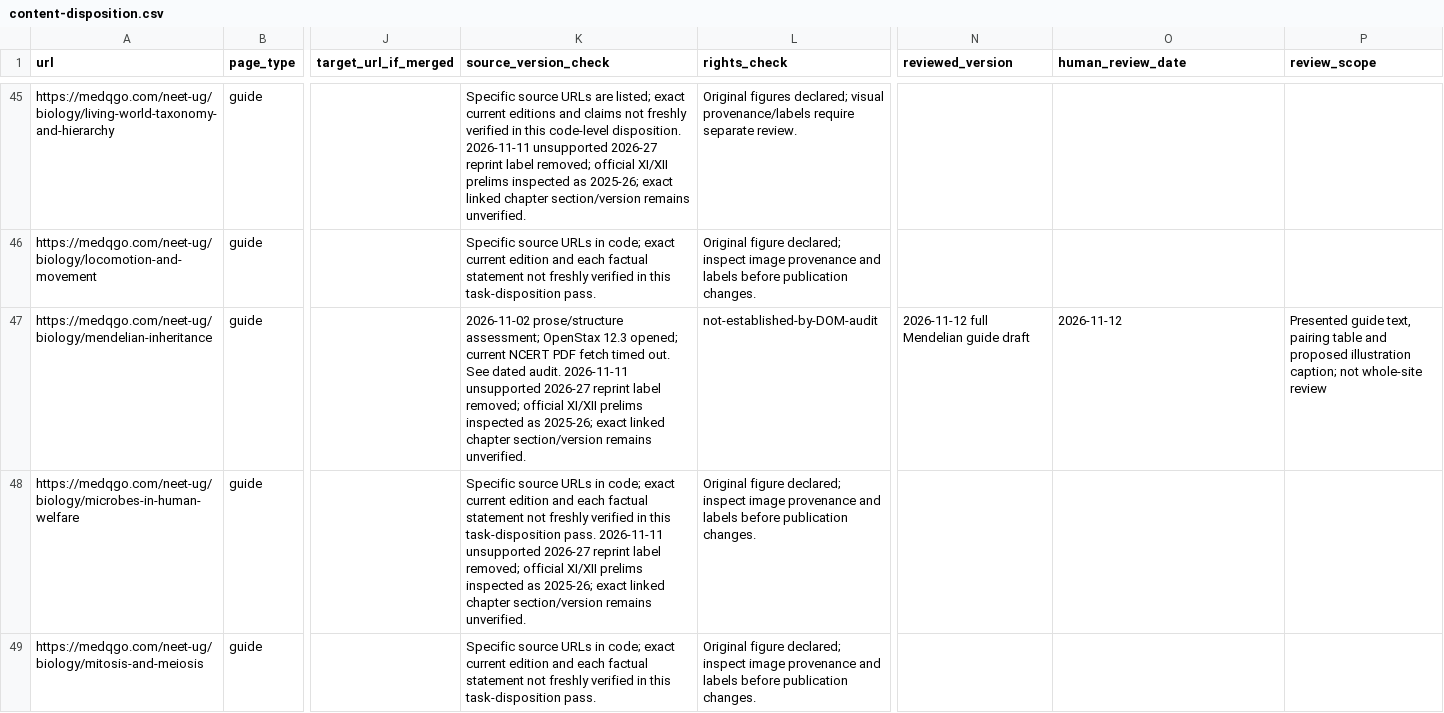
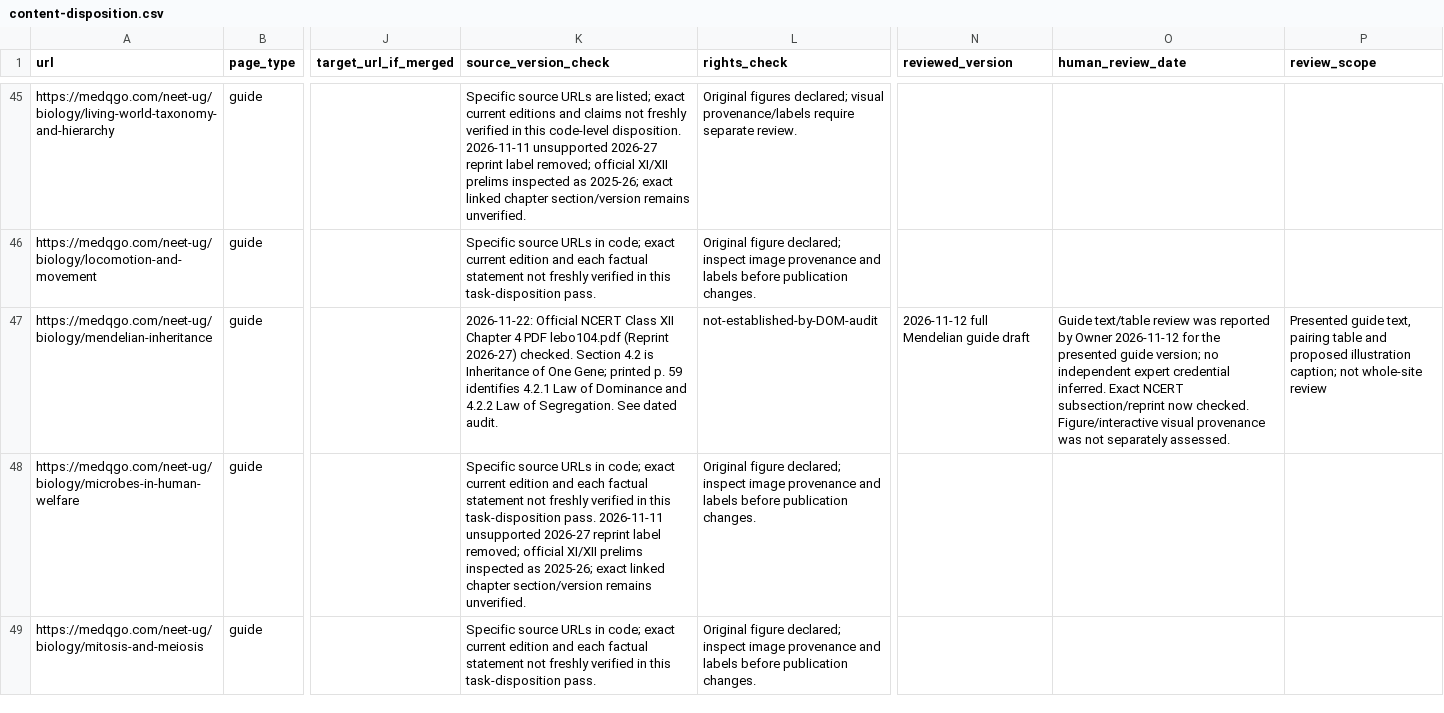
Before and after one commit to lliuzinan/neetTk, a CSV file: docs/audits/content-disposition.csv, drawn as a sheet; only a part is shown, gaps mark what is left out; the diff names each change by its address in the sheet, - before the commit and + after, or states it on an @@ line.

Commit message:
Add precise NCERT Mendelian references

```diff
--- a/docs/audits/content-disposition.csv
+++ b/docs/audits/content-disposition.csv
-K47 (source_version_check): 2026-11-02 prose/structure assessment; OpenStax 12.3 opened; current NCERT PDF fetch timed out. See dated audit. 2026-11-11 unsupported 2026-27 reprint label removed; official XI/XII prelims inspected as 2025-26; exact linked chapter section/version remains unverified.
+K47 (source_version_check): 2026-11-22: Official NCERT Class XII Chapter 4 PDF lebo104.pdf (Reprint 2026-27) checked. Section 4.2 is Inheritance of One Gene; printed p. 59 identifies 4.2.1 Law of Dominance and 4.2.2 Law of Segregation. See dated audit.
-O47 (human_review_date): 2026-11-12
+O47 (human_review_date): Guide text/table review was reported by Owner 2026-11-12 for the presented guide version; no independent expert credential inferred. Exact NCERT subsection/reprint now checked. Figure/interactive visual provenance was not separately assessed.
```
Also changed, not shown: 2 other files.
